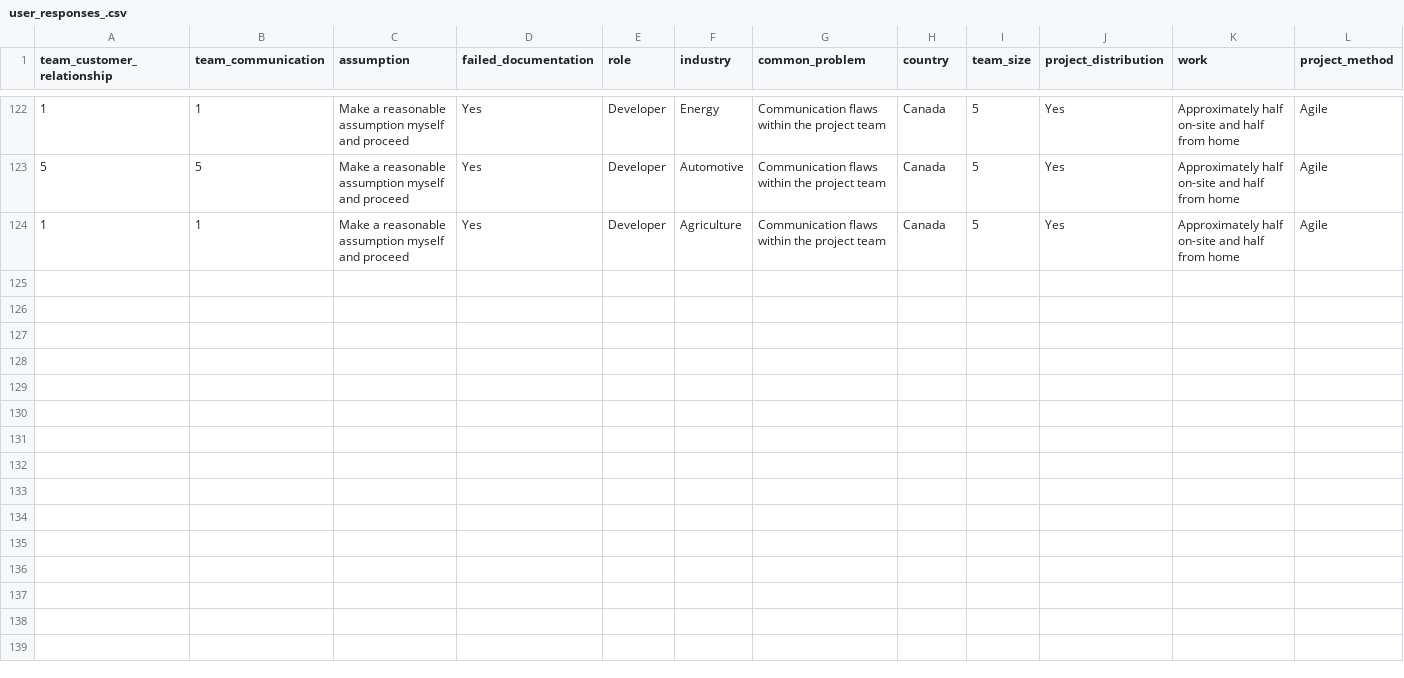
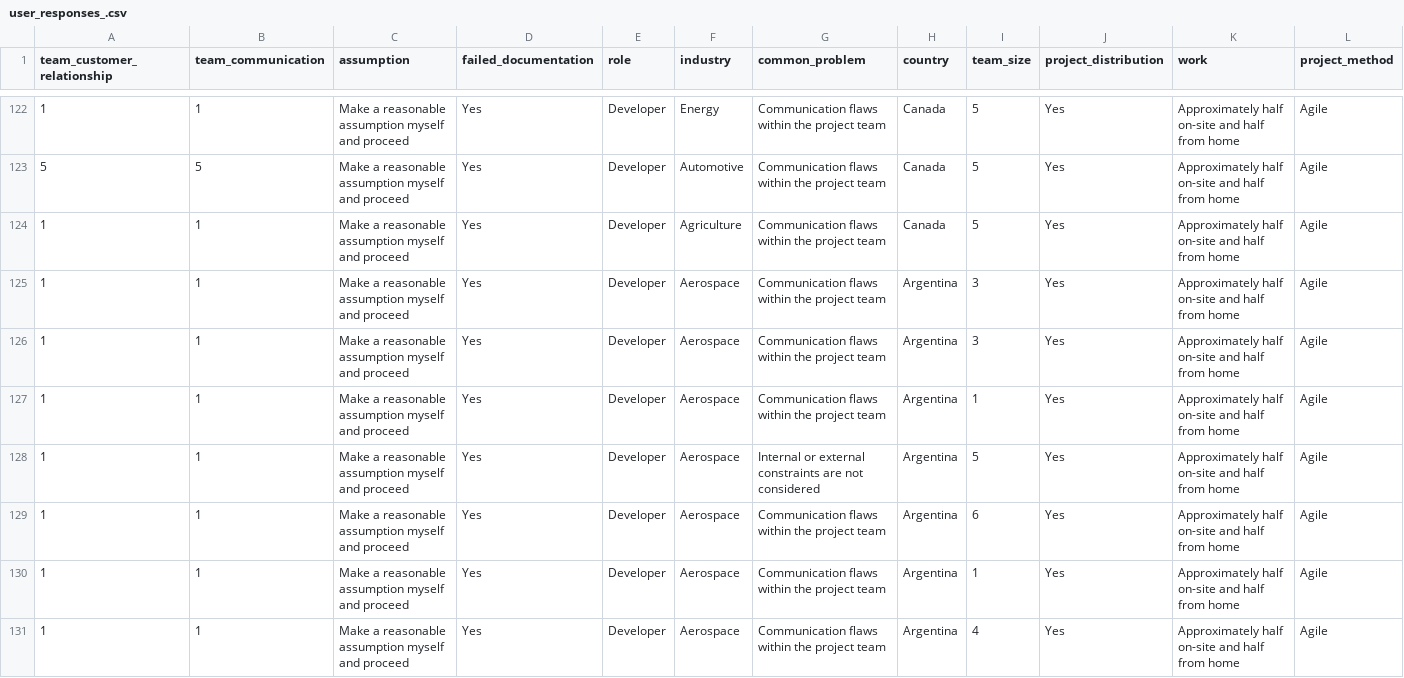
Before and after one commit to jana-elkari/tool, a CSV file: user_responses_.csv, drawn as a sheet; only a part is shown, gaps mark what is left out; rows hold the shown columns only; the diff names each change by its address in the sheet, - before the commit and + after, or states it on an @@ line.

```diff
--- a/user_responses_.csv
+++ b/user_responses_.csv
+row 125: 1 | 1 | Make a reasonable assumption myself and proceed | Yes | Developer | Aerospace | Communication flaws within the project team | Argentina | 3 | Yes | Approximately half on-site and half from home | Agile
+row 126: 1 | 1 | Make a reasonable assumption myself and proceed | Yes | Developer | Aerospace | Communication flaws within the project team | Argentina | 3 | Yes | Approximately half on-site and half from home | Agile
+row 127: 1 | 1 | Make a reasonable assumption myself and proceed | Yes | Developer | Aerospace | Communication flaws within the project team | Argentina | 1 | Yes | Approximately half on-site and half from home | Agile
+row 128: 1 | 1 | Make a reasonable assumption myself and proceed | Yes | Developer | Aerospace | Internal or external constraints are not considered | Argentina | 5 | Yes | Approximately half on-site and half from home | Agile
+row 129: 1 | 1 | Make a reasonable assumption myself and proceed | Yes | Developer | Aerospace | Communication flaws within the project team | Argentina | 6 | Yes | Approximately half on-site and half from home | Agile
+row 130: 1 | 1 | Make a reasonable assumption myself and proceed | Yes | Developer | Aerospace | Communication flaws within the project team | Argentina | 1 | Yes | Approximately half on-site and half from home | Agile
+row 131: 1 | 1 | Make a reasonable assumption myself and proceed | Yes | Developer | Aerospace | Communication flaws within the project team | Argentina | 4 | Yes | Approximately half on-site and half from home | Agile
```
Also changed, not shown: 20 other files.
